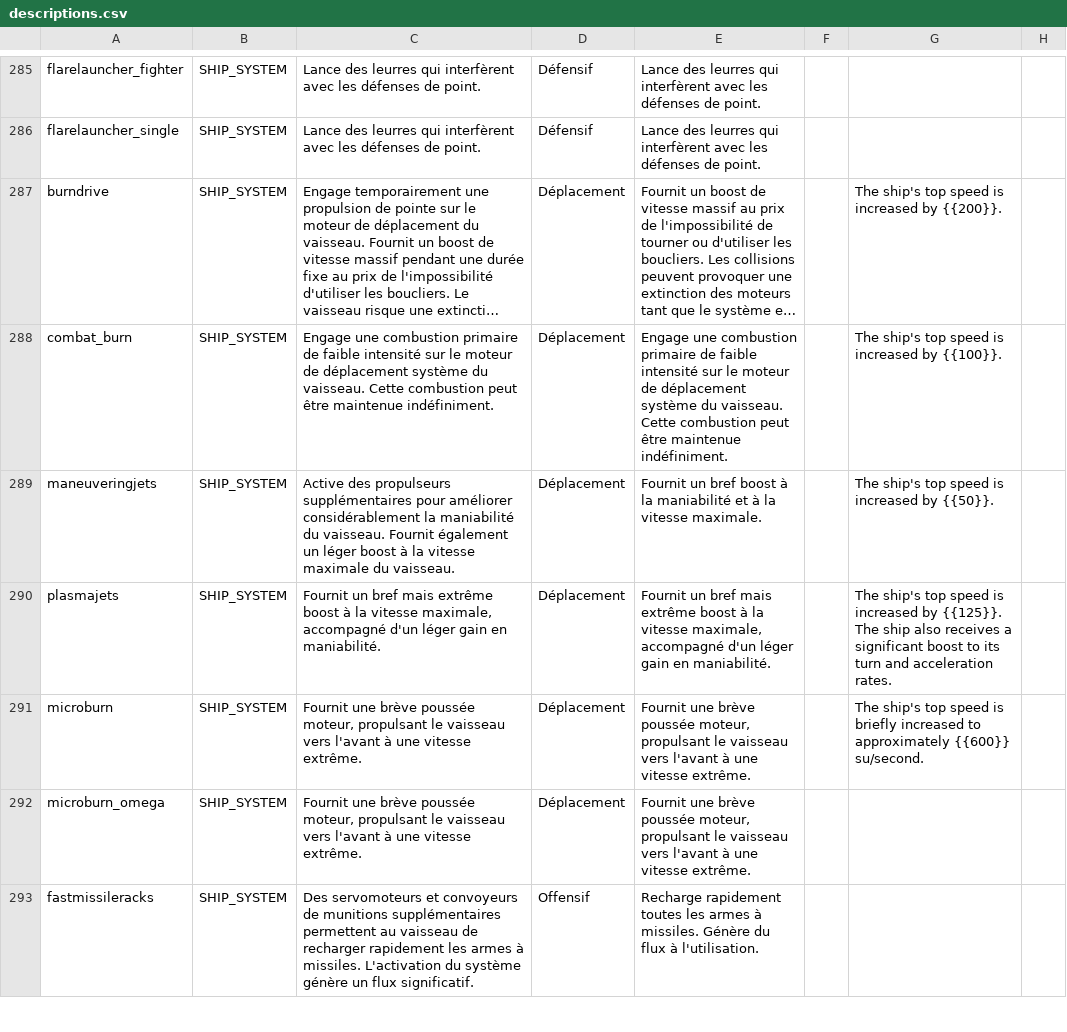
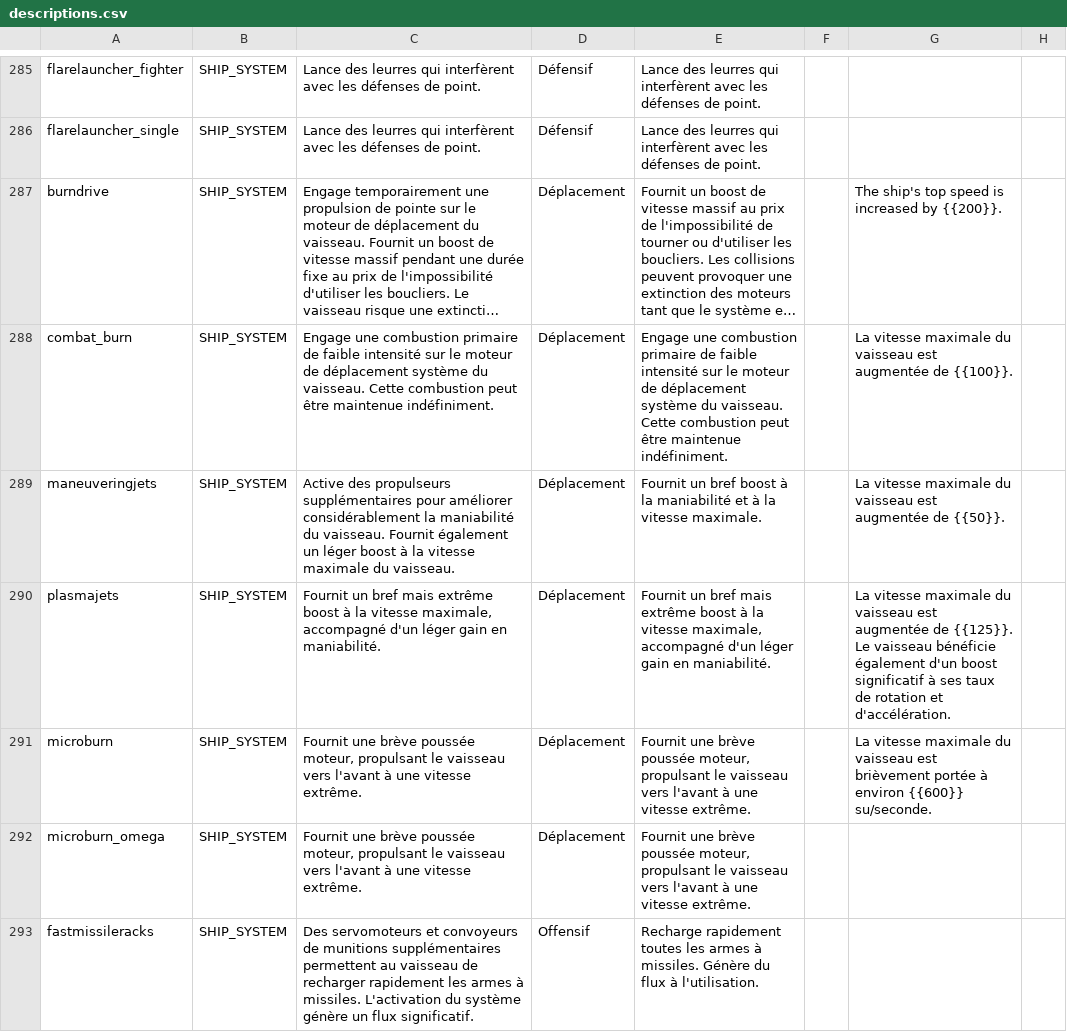
Before and after one commit to mipsou/starsector_lang_pack_fr, a CSV file: data/strings/descriptions.csv, drawn as a sheet; only a part is shown, gaps mark what is left out; long unchanged cells end in …; the diff covers the shown part only; the diff names each change by its address in the sheet, - before the commit and + after, or states it on an @@ line.

Commit message:
fix(i18n): traduire descriptions systèmes vaisseaux EN résiduelles (descriptions.csv)

```diff
--- a/data/strings/descriptions.csv
+++ b/data/strings/descriptions.csv
-G288: The ship's top speed is increased by {{100}}.
+G288: La vitesse maximale du vaisseau est augmentée de {{100}}.
-G289: The ship's top speed is increased by {{50}}.
+G289: La vitesse maximale du vaisseau est augmentée de {{50}}.
-G290: The ship's top speed is increased by {{125}}. The ship also receives a significant boost to its turn and acceleration rates.
+G290: La vitesse maximale du vaisseau est augmentée de {{125}}. Le vaisseau bénéficie également d'un boost significatif à ses taux de rotation et d'accélération.
-G291: The ship's top speed is briefly increased to approximately {{600}} su/second.
+G291: La vitesse maximale du vaisseau est brièvement portée à environ {{600}} su/seconde.
```
Also changed, not shown: 9 edited cells elsewhere in this file.
